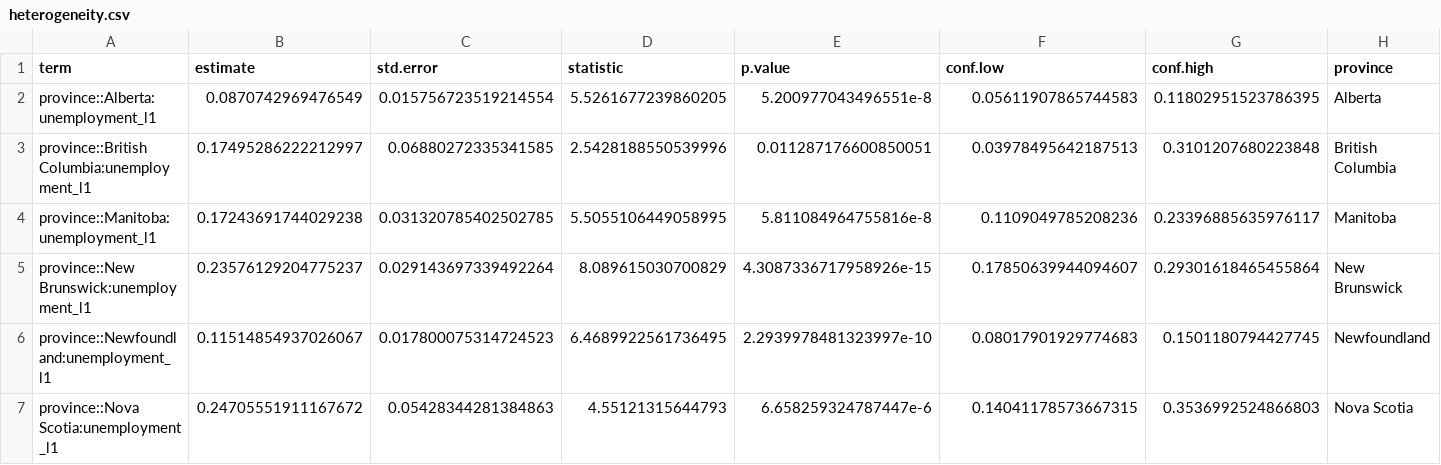
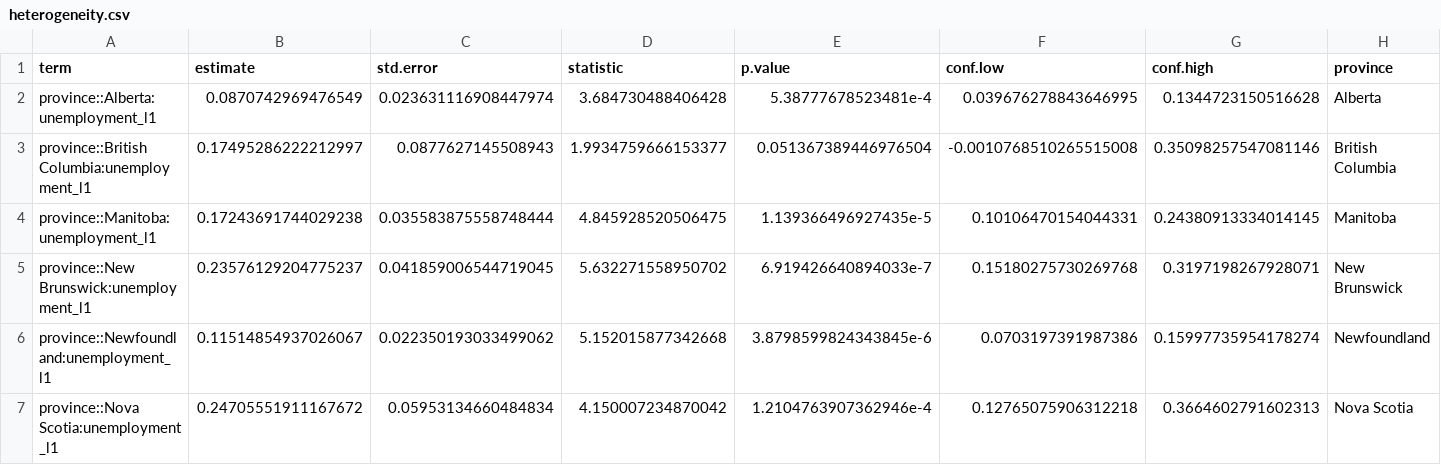
Before and after one commit to luisalonso8/Canada_mortgage_risk, a CSV file: outputs/heterogeneity.csv, drawn as a sheet; only a part is shown; the diff covers the shown part only; the diff names each change by its address in the sheet, - before the commit and + after, or states it on an @@ line.

Commit message:
Update figures: consistent colors, province names and corrected intervals

```diff
--- a/outputs/heterogeneity.csv
+++ b/outputs/heterogeneity.csv
-C2 (std.error): 0.015756723519214554
+C2 (std.error): 0.023631116908447974
-D2 (statistic): 5.5261677239860205
+D2 (statistic): 3.684730488406428
-E2 (p.value): 5.200977043496551e-8
+E2 (p.value): 5.38777678523481e-4
-F2 (conf.low): 0.05611907865744583
+F2 (conf.low): 0.039676278843646995
-G2 (conf.high): 0.11802951523786395
+G2 (conf.high): 0.1344723150516628
-C3 (std.error): 0.06880272335341585
+C3 (std.error): 0.0877627145508943
-D3 (statistic): 2.5428188550539996
+D3 (statistic): 1.9934759666153377
-E3 (p.value): 0.011287176600850051
+E3 (p.value): 0.051367389446976504
-F3 (conf.low): 0.03978495642187513
+F3 (conf.low): -0.0010768510265515008
-G3 (conf.high): 0.3101207680223848
+G3 (conf.high): 0.35098257547081146
-C4 (std.error): 0.031320785402502785
+C4 (std.error): 0.035583875558748444
-D4 (statistic): 5.5055106449058995
+D4 (statistic): 4.845928520506475
-E4 (p.value): 5.811084964755816e-8
+E4 (p.value): 1.139366496927435e-5
-F4 (conf.low): 0.1109049785208236
+F4 (conf.low): 0.10106470154044331
-G4 (conf.high): 0.23396885635976117
+G4 (conf.high): 0.24380913334014145
-C5 (std.error): 0.029143697339492264
+C5 (std.error): 0.041859006544719045
-D5 (statistic): 8.089615030700829
+D5 (statistic): 5.632271558950702
-E5 (p.value): 4.3087336717958926e-15
+E5 (p.value): 6.919426640894033e-7
-F5 (conf.low): 0.17850639944094607
+F5 (conf.low): 0.15180275730269768
-G5 (conf.high): 0.29301618465455864
+G5 (conf.high): 0.3197198267928071
-C6 (std.error): 0.017800075314724523
+C6 (std.error): 0.022350193033499062
-D6 (statistic): 6.4689922561736495
+D6 (statistic): 5.152015877342668
-E6 (p.value): 2.2939978481323997e-10
+E6 (p.value): 3.8798599824343845e-6
-F6 (conf.low): 0.08017901929774683
+F6 (conf.low): 0.0703197391987386
-G6 (conf.high): 0.1501180794427745
+G6 (conf.high): 0.15997735954178274
-C7 (std.error): 0.05428344281384863
+C7 (std.error): 0.05953134660484834
-D7 (statistic): 4.55121315644793
+D7 (statistic): 4.150007234870042
-E7 (p.value): 6.658259324787447e-6
+E7 (p.value): 1.2104763907362946e-4
-F7 (conf.low): 0.14041178573667315
+F7 (conf.low): 0.12765075906312218
-G7 (conf.high): 0.3536992524866803
+G7 (conf.high): 0.3664602791602313
```
Also changed, not shown: 67 edited cells elsewhere in this file, 7 other files.
